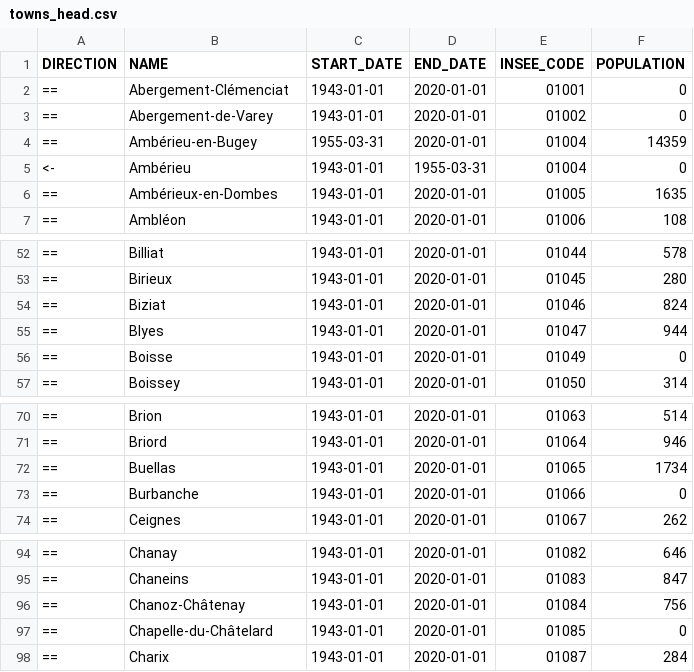
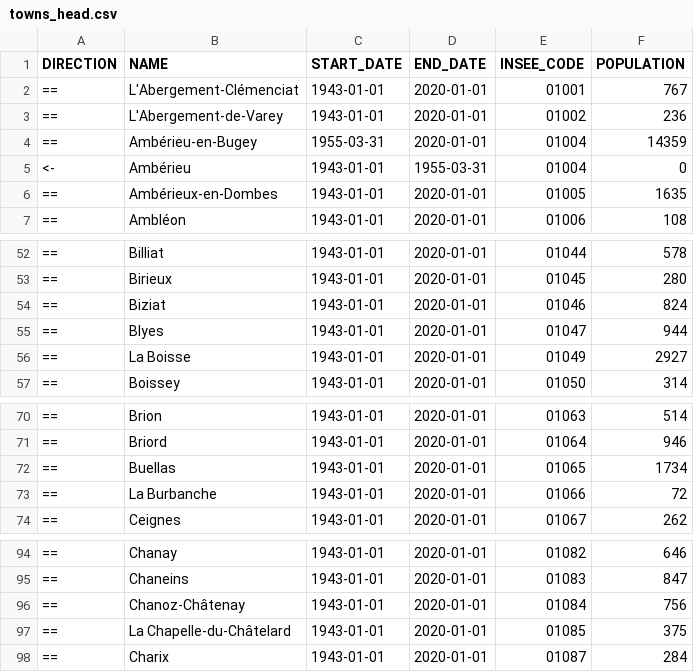
Before and after one commit to etalab/geohisto, a CSV file: exports/towns/towns_head.csv, drawn as a sheet; only a part is shown, gaps mark what is left out.

Commit message:
Add the article to the town generated name
Side-effect: more populations are found within the sources.

```diff
--- a/exports/towns/towns_head.csv
+++ b/exports/towns/towns_head.csv
@@ -1,4 +1,4 @@
 DIRECTION,NAME,START_DATE,END_DATE,INSEE_CODE,POPULATION
-==,Abergement-Clémenciat,1943-01-01,2020-01-01,01001,0
-==,Abergement-de-Varey,1943-01-01,2020-01-01,01002,0
+==,L'Abergement-Clémenciat,1943-01-01,2020-01-01,01001,767
+==,L'Abergement-de-Varey,1943-01-01,2020-01-01,01002,236
 ==,Ambérieu-en-Bugey,1955-03-31,2020-01-01,01004,14359
@@ -55,3 +55,3 @@ DIRECTION,NAME,START_DATE,END_DATE,INSEE_CODE,POPULATION
 ==,Blyes,1943-01-01,2020-01-01,01047,944
-==,Boisse,1943-01-01,2020-01-01,01049,0
+==,La Boisse,1943-01-01,2020-01-01,01049,2927
 ==,Boissey,1943-01-01,2020-01-01,01050,314
@@ -72,3 +72,3 @@ DIRECTION,NAME,START_DATE,END_DATE,INSEE_CODE,POPULATION
 ==,Buellas,1943-01-01,2020-01-01,01065,1734
-==,Burbanche,1943-01-01,2020-01-01,01066,0
+==,La Burbanche,1943-01-01,2020-01-01,01066,72
 ==,Ceignes,1943-01-01,2020-01-01,01067,262
@@ -96,3 +96,3 @@ DIRECTION,NAME,START_DATE,END_DATE,INSEE_CODE,POPULATION
 ==,Chanoz-Châtenay,1943-01-01,2020-01-01,01084,756
-==,Chapelle-du-Châtelard,1943-01-01,2020-01-01,01085,0
+==,La Chapelle-du-Châtelard,1943-01-01,2020-01-01,01085,375
 ==,Charix,1943-01-01,2020-01-01,01087,284
```
Also changed, not shown: 2 other files.
